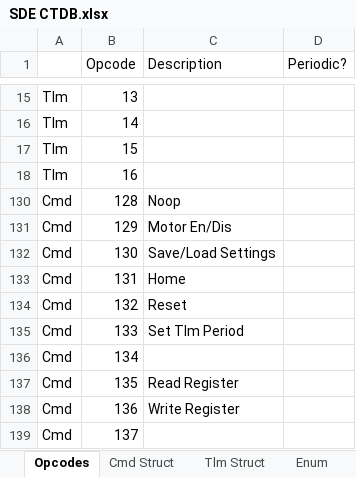
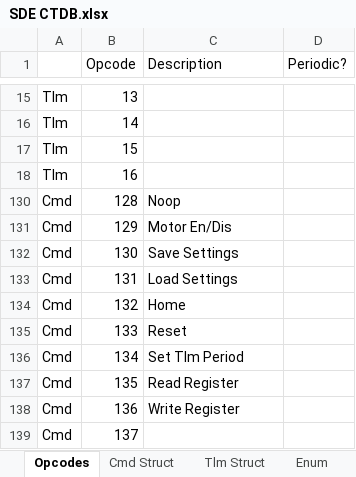
Before and after one commit to carlosgj/Stepper-Drive-Electronics, an Excel workbook: SDE CTDB.xlsx, sheet Opcodes, drawn as a sheet; only a part is shown, gaps mark what is left out; values as stored, in another font and other column widths than the file's, no borders; the diff names each change by its address in the sheet, - before the commit and + after, or states it on an @@ line.

```diff
--- a/SDE CTDB.xlsx (sheet Opcodes)
+++ b/SDE CTDB.xlsx (sheet Opcodes)
-C132 (Description): Save/Load Settings
+C132 (Description): Save Settings
-C133 (Description): Home
+C133 (Description): Load Settings
-C134 (Description): Reset
+C134 (Description): Home
-C135 (Description): Set Tlm Period
+C135 (Description): Reset
-C136 (Description): (empty)
+C136 (Description): Set Tlm Period
```
Also changed, not shown: sheet Cmd Struct, 1 other file.
